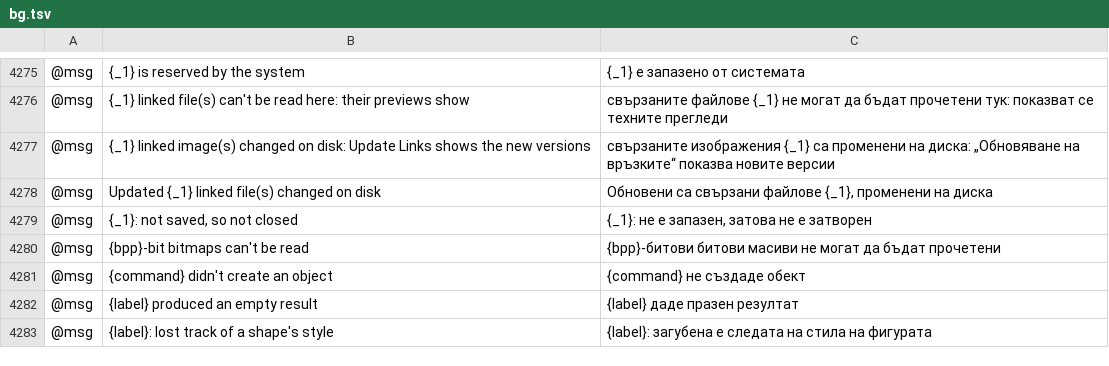
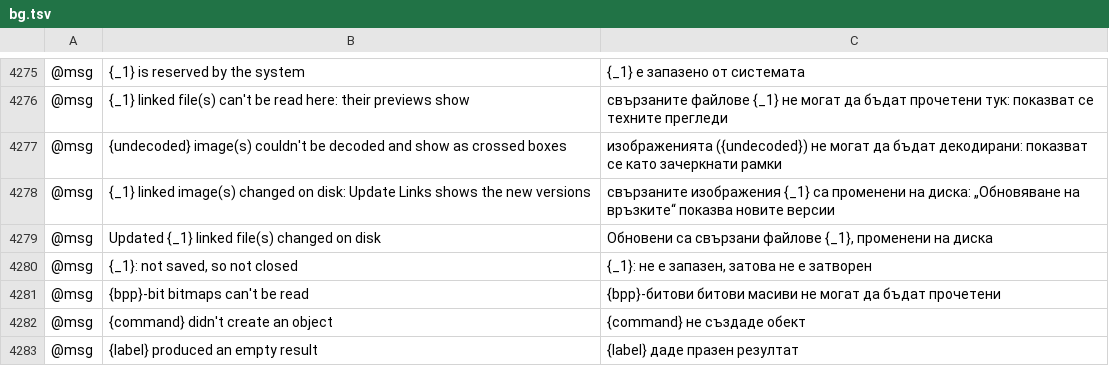
Before and after one commit to 0x-fork/vectorcraft, a TSV file: crates/ui-egui/src/i18n/bg.tsv, drawn as a sheet; only a part is shown, gaps mark what is left out; the shorter side is filled out with more unchanged rows; the diff names each change by its address in the sheet, - before the commit and + after, or states it on an @@ line.

```diff
--- a/crates/ui-egui/src/i18n/bg.tsv
+++ b/crates/ui-egui/src/i18n/bg.tsv
+row 4277: @msg | {undecoded} image(s) couldn't be decoded and show as crossed boxes | изображенията ({undecoded}) не могат да бъдат декодирани: показват се като зачеркнати рамки
```
Also changed, not shown: crates/ui-egui/src/i18n/el.tsv, crates/ui-egui/src/i18n/ja.tsv, 25 other files.
